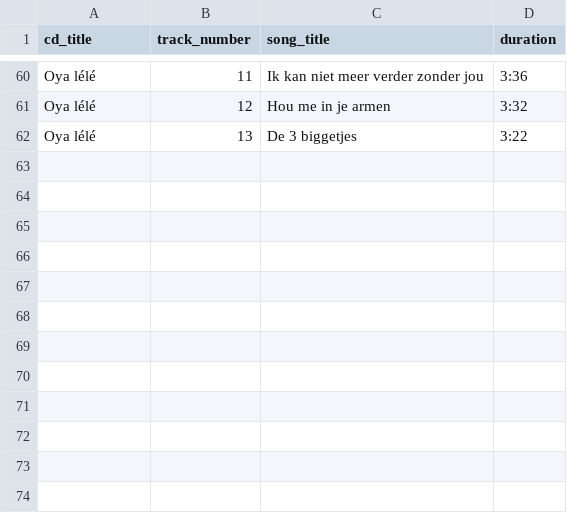
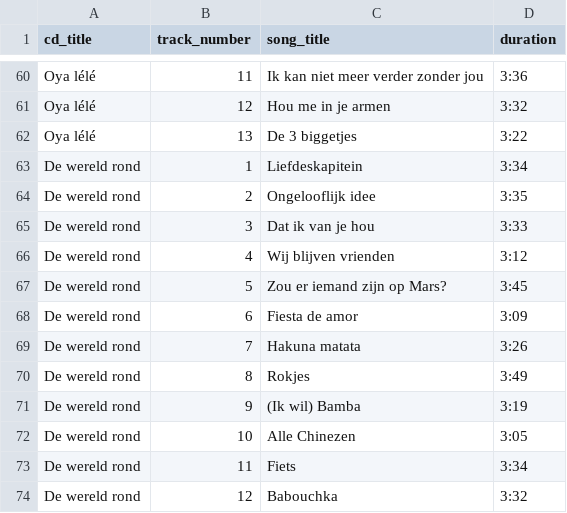
Before and after one commit to richelbilderbeek/heyahmama, a CSV file: inst/extdata/songs.csv, drawn as a sheet; only a part is shown, gaps mark what is left out; the diff names each change by its address in the sheet, - before the commit and + after, or states it on an @@ line.

```diff
--- a/inst/extdata/songs.csv
+++ b/inst/extdata/songs.csv
+row 63: De wereld rond | 1 | Liefdeskapitein | 3:34
+row 64: De wereld rond | 2 | Ongelooflijk idee | 3:35
+row 65: De wereld rond | 3 | Dat ik van je hou | 3:33
+row 66: De wereld rond | 4 | Wij blijven vrienden | 3:12
+row 67: De wereld rond | 5 | Zou er iemand zijn op Mars? | 3:45
+row 68: De wereld rond | 6 | Fiesta de amor | 3:09
+row 69: De wereld rond | 7 | Hakuna matata | 3:26
+row 70: De wereld rond | 8 | Rokjes | 3:49
+row 71: De wereld rond | 9 | (Ik wil) Bamba | 3:19
+row 72: De wereld rond | 10 | Alle Chinezen | 3:05
+row 73: De wereld rond | 11 | Fiets | 3:34
+row 74: De wereld rond | 12 | Babouchka | 3:32
```
Also changed, not shown: inst/extdata/composers.csv.
